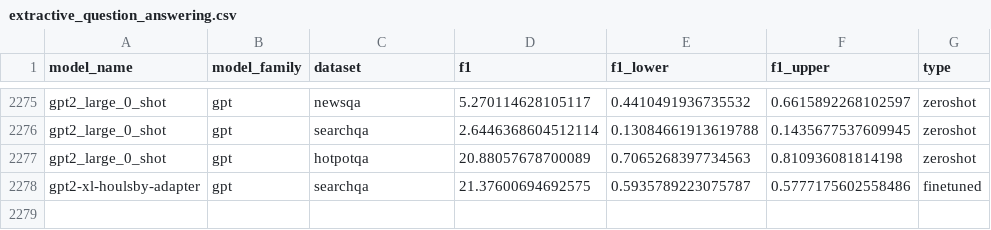
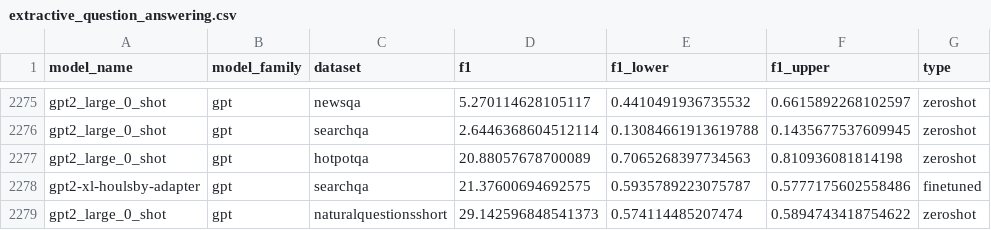
Before and after one commit to anas-awadalla/robustness-in-nlp-streamlit, a CSV file: results/extractive_question_answering.csv, drawn as a sheet; only a part is shown, gaps mark what is left out.

Commit message:
Update extractive_question_answering.csv

```diff
--- a/results/extractive_question_answering.csv
+++ b/results/extractive_question_answering.csv
@@ -2278 +2278,2 @@ gpt2_large_0_shot,gpt,hotpotqa,20.88057678700089,0.7065268397734563,0.8109360818
 gpt2-xl-houlsby-adapter,gpt,searchqa,21.37600694692575,0.5935789223075787,0.5777175602558486,finetuned
+gpt2_large_0_shot,gpt,naturalquestionsshort,29.142596848541373,0.574114485207474,0.5894743418754622,zeroshot
```
